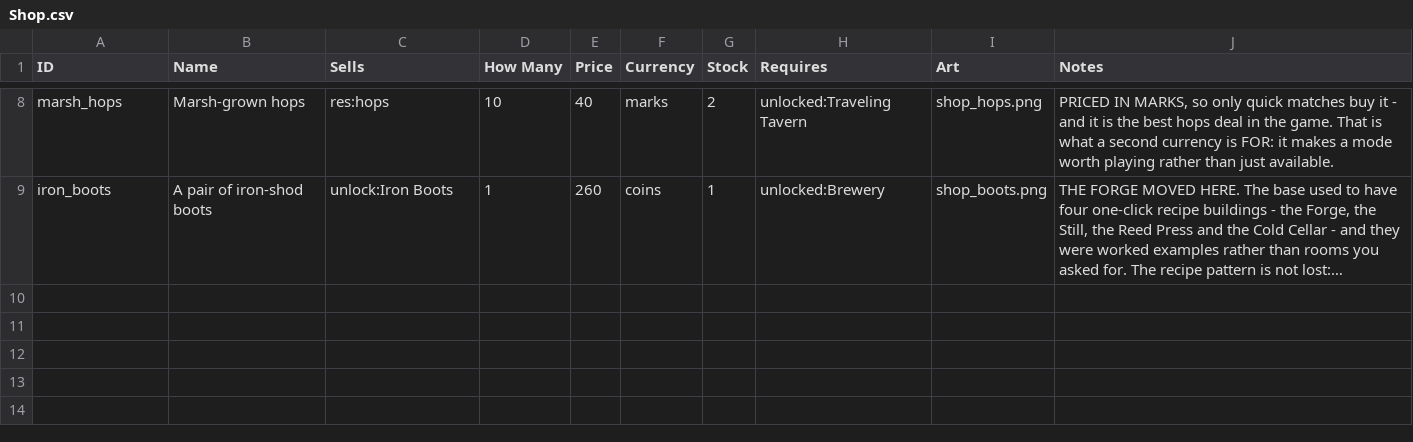
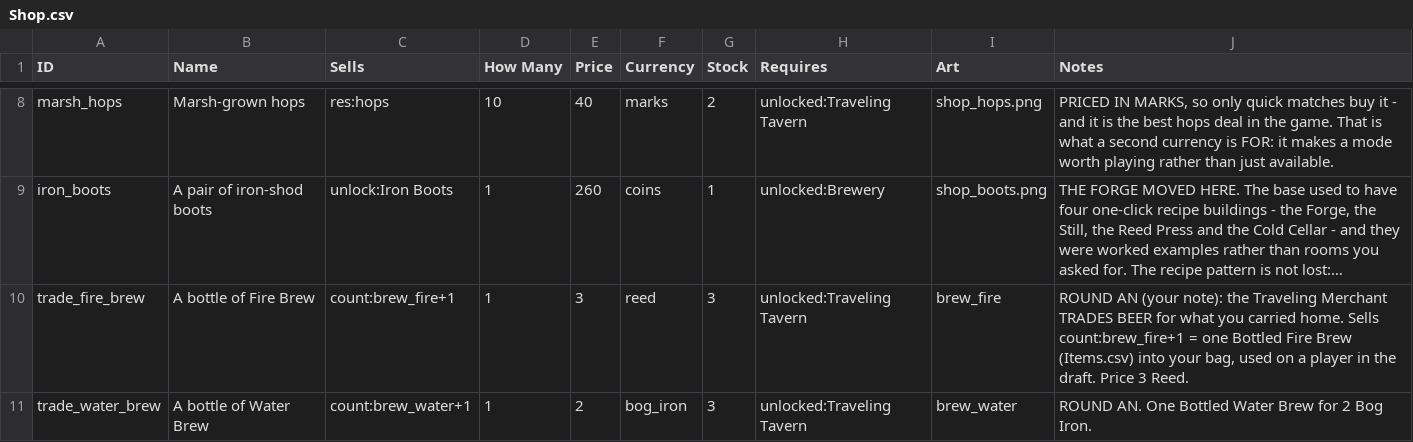
Before and after one commit to SchwartzAnthony/project_sb, a CSV file: data/Shop.csv, drawn as a sheet; only a part is shown, gaps mark what is left out; long unchanged cells end in …; the diff names each change by its address in the sheet, - before the commit and + after, or states it on an @@ line.

```diff
--- a/data/Shop.csv
+++ b/data/Shop.csv
+row 10: trade_fire_brew | A bottle of Fire Brew | count:brew_fire+1 | 1 | 3 | reed | 3 | unlocked:Traveling Tavern | brew_fire | ROUND AN (your note): the Traveling Merchant TRADES BEER for what you carried home. Sells count:brew_fire+1 = one Bottled Fire Brew (Items.csv) into your bag, used on a player in the draft. Price 3 Reed.
+row 11: trade_water_brew | A bottle of Water Brew | count:brew_water+1 | 1 | 2 | bog_iron | 3 | unlocked:Traveling Tavern | brew_water | ROUND AN. One Bottled Water Brew for 2 Bog Iron.
```
Also changed, not shown: data/Dialogue.csv, data/FileManifest.csv, 22 other files.
